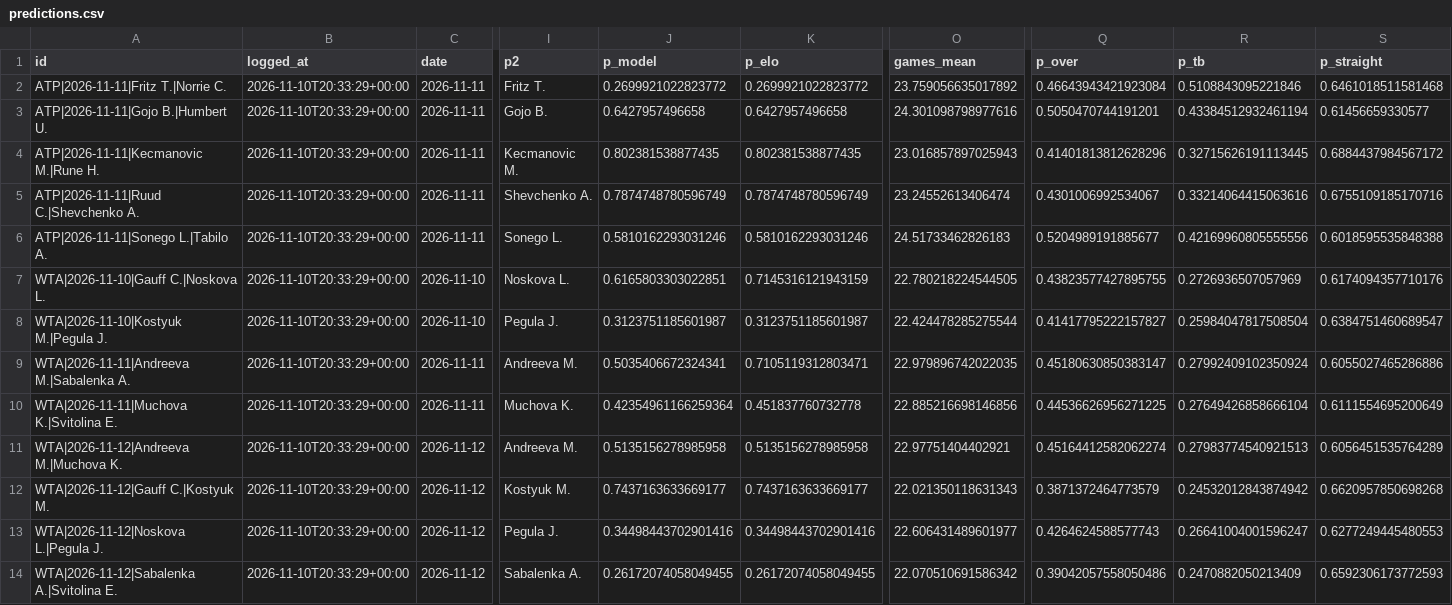
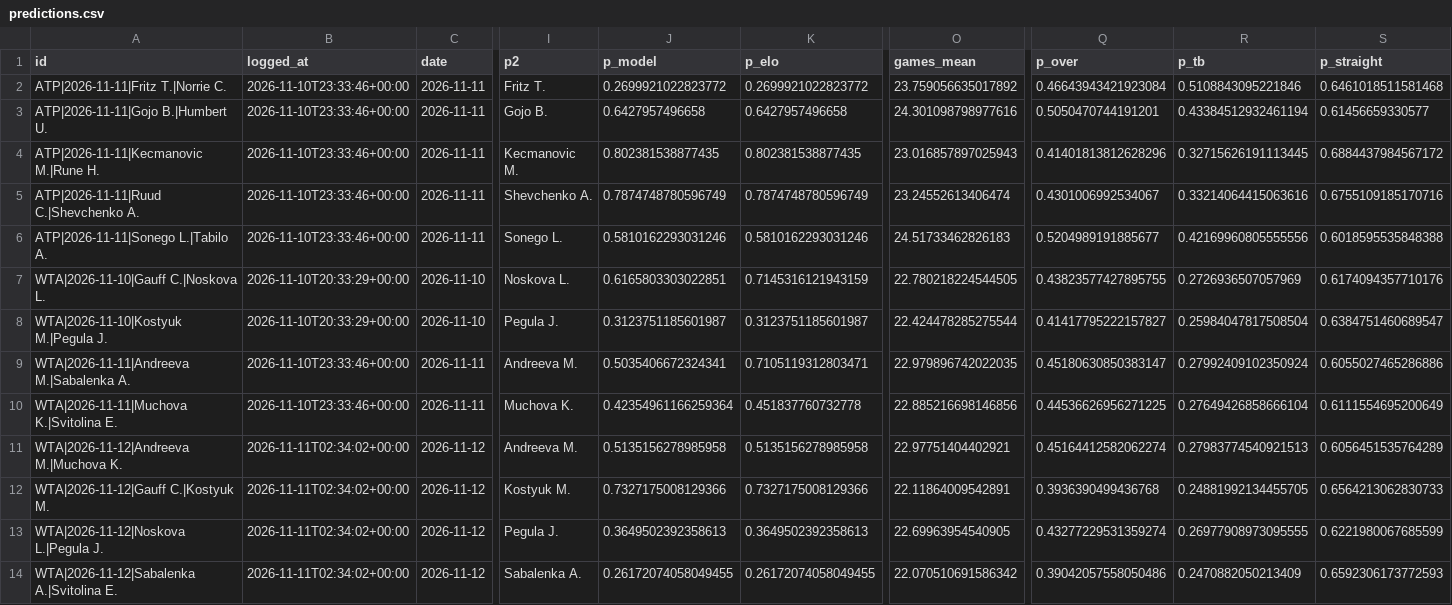
Before and after one commit to safe-n/flask-football-app, a CSV file: tennis/predictions.csv, drawn as a sheet; only a part is shown, gaps mark what is left out; the diff names each change by its address in the sheet, - before the commit and + after, or states it on an @@ line.

Commit message:
tennis predictions: 13 prognoz

```diff
--- a/tennis/predictions.csv
+++ b/tennis/predictions.csv
-B2:B6 (logged_at): 2026-11-10T20:33:29+00:00
+B2:B6 (logged_at): 2026-11-10T23:33:46+00:00
-B9:B10 (logged_at): 2026-11-10T20:33:29+00:00
+B9:B10 (logged_at): 2026-11-10T23:33:46+00:00
-B11:B14 (logged_at): 2026-11-10T20:33:29+00:00
+B11:B14 (logged_at): 2026-11-11T02:34:02+00:00
-J12 (p_model): 0.7437163633669177
+J12 (p_model): 0.7327175008129366
-K12 (p_elo): 0.7437163633669177
+K12 (p_elo): 0.7327175008129366
-O12 (games_mean): 22.021350118631343
+O12 (games_mean): 22.11864009542891
-Q12 (p_over): 0.3871372464773579
+Q12 (p_over): 0.3936390499436768
-R12 (p_tb): 0.24532012843874942
+R12 (p_tb): 0.24881992134455705
-S12 (p_straight): 0.6620957850698268
+S12 (p_straight): 0.6564213062830733
-J13 (p_model): 0.34498443702901416
+J13 (p_model): 0.3649502392358613
-K13 (p_elo): 0.34498443702901416
+K13 (p_elo): 0.3649502392358613
-O13 (games_mean): 22.606431489601977
+O13 (games_mean): 22.69963954540905
-Q13 (p_over): 0.4264624588577743
+Q13 (p_over): 0.43277229531359274
-R13 (p_tb): 0.26641004001596247
+R13 (p_tb): 0.26977908973095555
-S13 (p_straight): 0.6277249445480553
+S13 (p_straight): 0.6221980067685599
```
